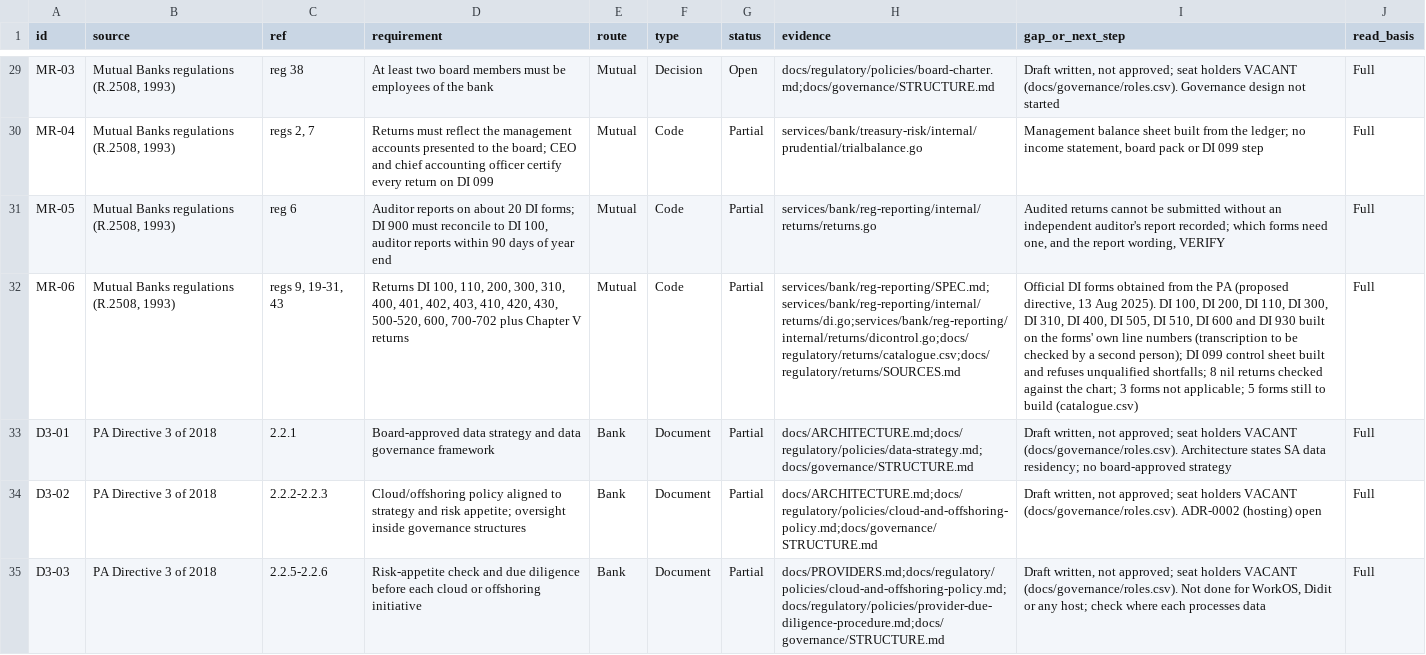
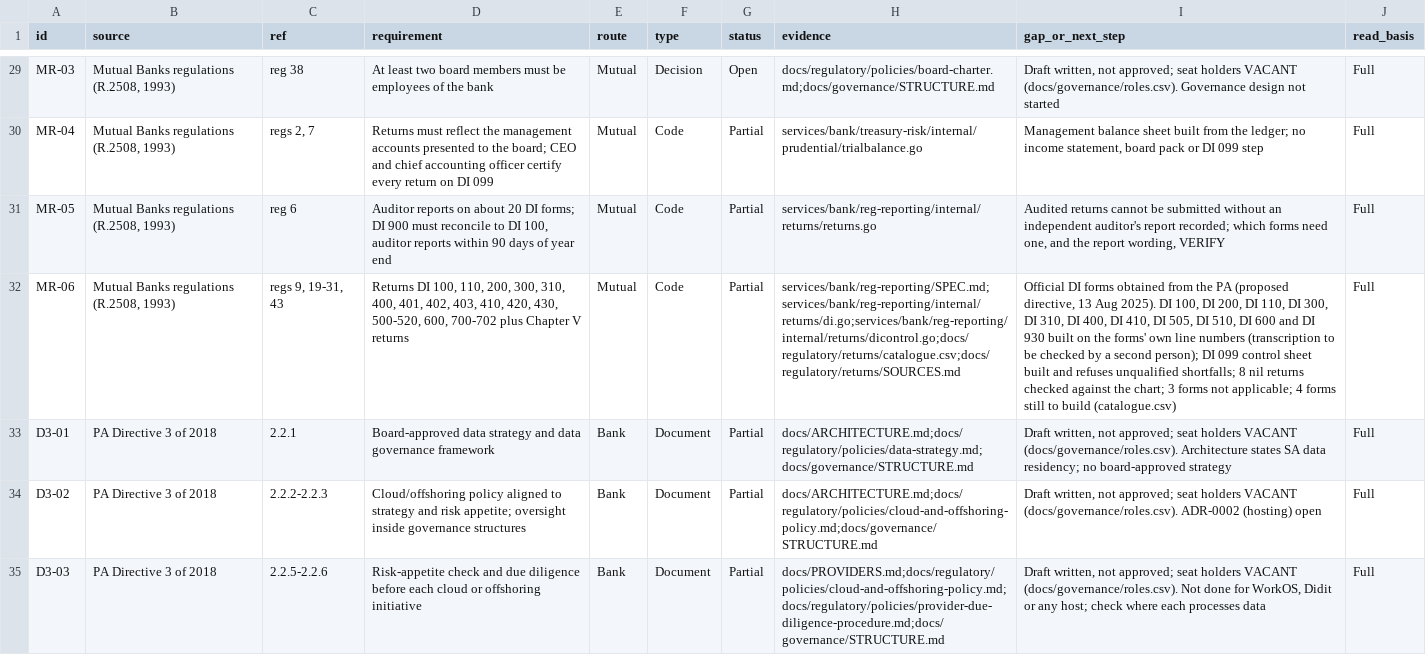
Before and after one commit to KHAYAAI/FORGE-MUTUAL, a CSV file: docs/regulatory/register.csv, drawn as a sheet; only a part is shown, gaps mark what is left out; the diff names each change by its address in the sheet, - before the commit and + after, or states it on an @@ line.

```diff
--- a/docs/regulatory/register.csv
+++ b/docs/regulatory/register.csv
-I32 (gap_or_next_step): …400, DI 505, DI 510, DI 600 and DI 930 built on the forms' own line numbers (transcription to be checked by a second person); DI 099 control sheet built and refuses unqualified shortfalls; 8 nil returns checked against the chart; 3 forms not applicable; 5 forms still…
+I32 (gap_or_next_step): …400, DI 410, DI 505, DI 510, DI 600 and DI 930 built on the forms' own line numbers (transcription to be checked by a second person); DI 099 control sheet built and refuses unqualified shortfalls; 8 nil returns checked against the chart; 3 forms not applicable; 4 forms still…
```
Also changed, not shown: docs/regulatory/returns/catalogue.csv, 6 other files.
